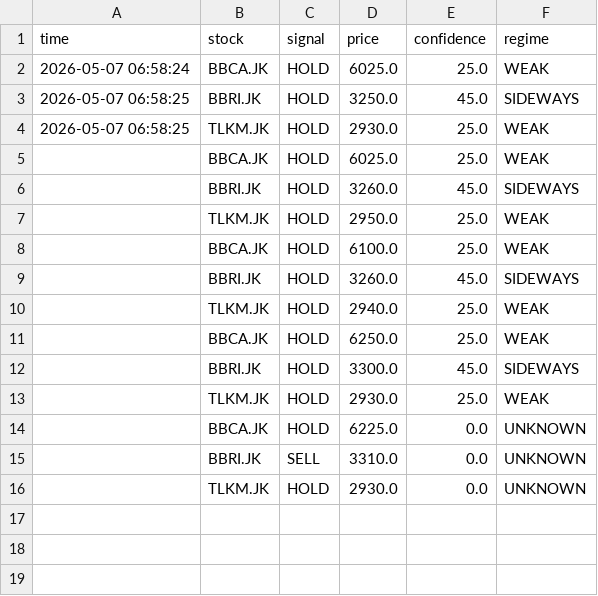
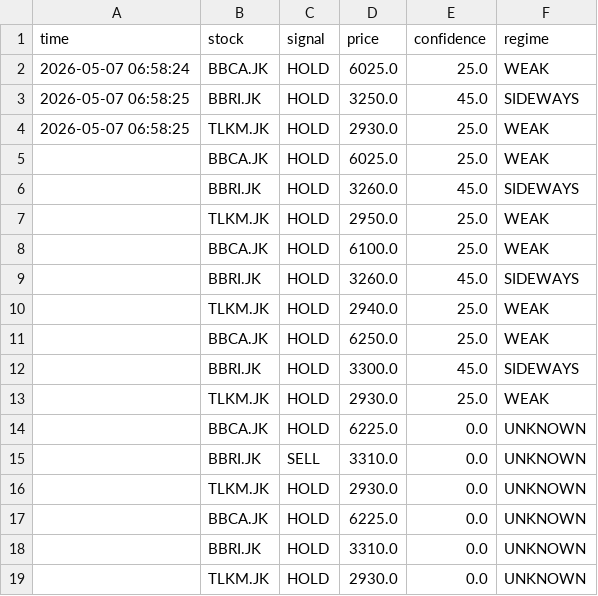
Before and after one commit to OpikN/stock-scanner-ai, a CSV file: data/trades.csv, drawn as a sheet; the diff names each change by its address in the sheet, - before the commit and + after, or states it on an @@ line.

```diff
--- a/data/trades.csv
+++ b/data/trades.csv
+row 17:  | BBCA.JK | HOLD | 6225.0 | 0.0 | UNKNOWN
+row 18:  | BBRI.JK | HOLD | 3310.0 | 0.0 | UNKNOWN
+row 19:  | TLKM.JK | HOLD | 2930.0 | 0.0 | UNKNOWN
```
